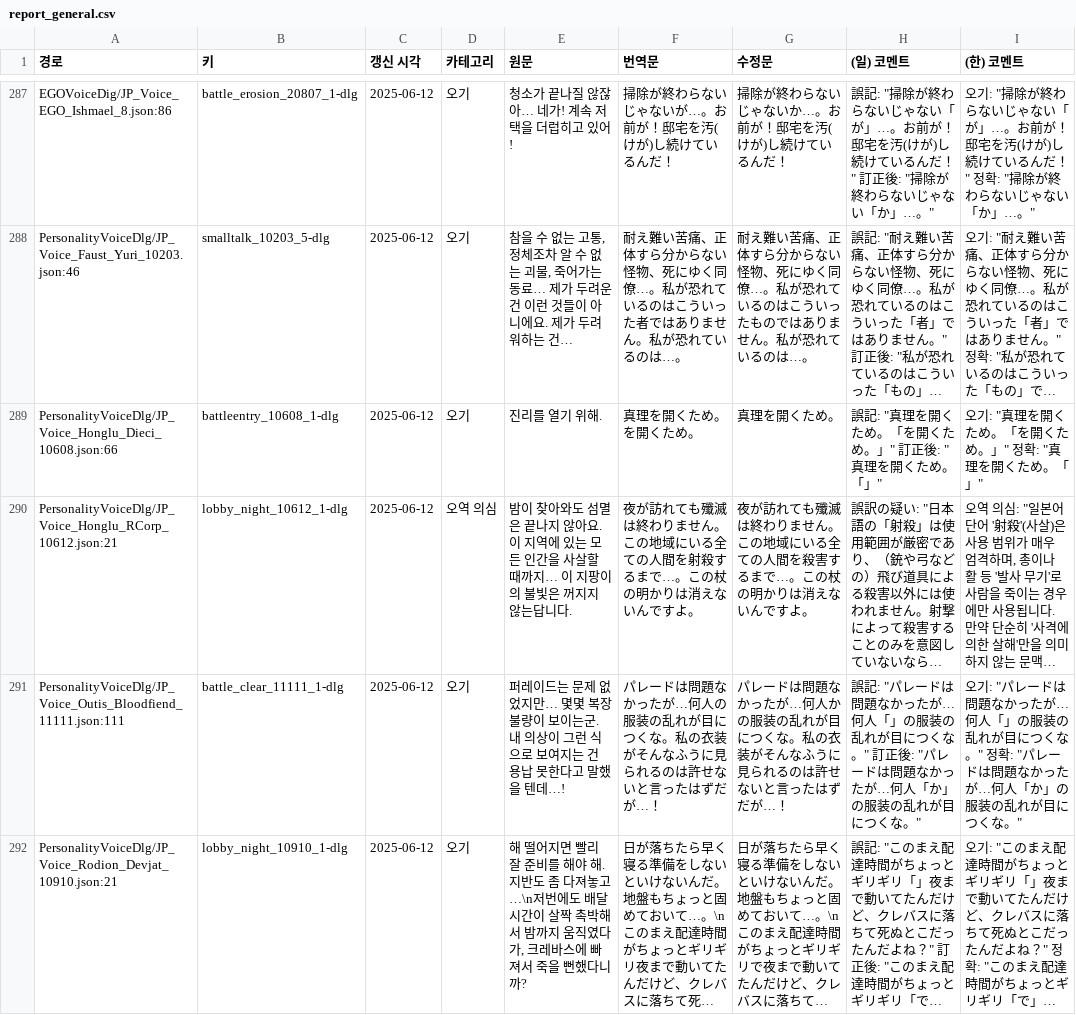
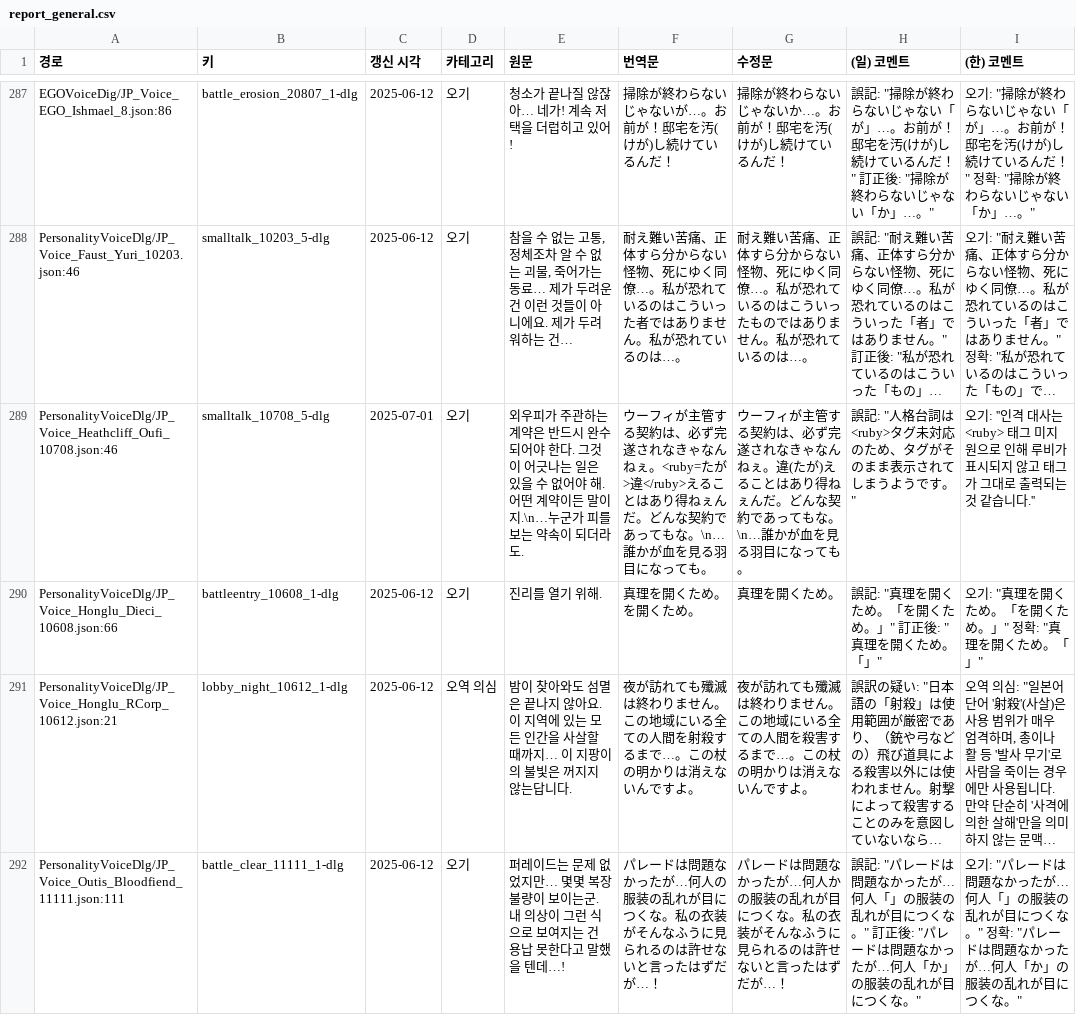
Before and after one commit to LCB-Unofficial-JP-Revise/LCB-Unofficial-JP-Revise, a CSV file: report_general.csv, drawn as a sheet; only a part is shown, gaps mark what is left out; the shorter side is filled out with more unchanged rows; long unchanged cells end in …; the diff names each change by its address in the sheet, - before the commit and + after, or states it on an @@ line.

```diff
--- a/report_general.csv
+++ b/report_general.csv
+row 289: PersonalityVoiceDlg/JP_Voice_Heathcliff_Oufi_10708.json:46 | smalltalk_10708_5-dlg | 2025-07-01 | 오기 | 외우피가 주관하는 계약은 반드시 완수되어야 한다. 그것이 어긋나는 일은 있을 수 없어야 해. 어떤 계약이든 말이지.\n…누군가 피를 보는 약속이 되더라도. | ウーフィが主管する契約は、必ず完遂されなきゃなんねぇ。<ruby=たが>違</ruby>えることはあり得ねぇんだ。どんな契約であってもな。\n…誰かが血を見る羽目になっても。 | ウーフィが主管する契約は、必ず完遂されなきゃなんねぇ。違(たが)えることはあり得ねぇんだ。どんな契約であってもな。\n…誰かが血を見る羽目になっても。 | 誤記: "人格台詞は<ruby>タグ未対応のため、タグがそのまま表示されてしまうようです。" | 오기: ''인격 대사는 <ruby> 태그 미지원으로 인해 루비가 표시되지 않고 태그가 그대로 출력되는 것 같습니다.''
```
Also changed, not shown: 3 other files.
